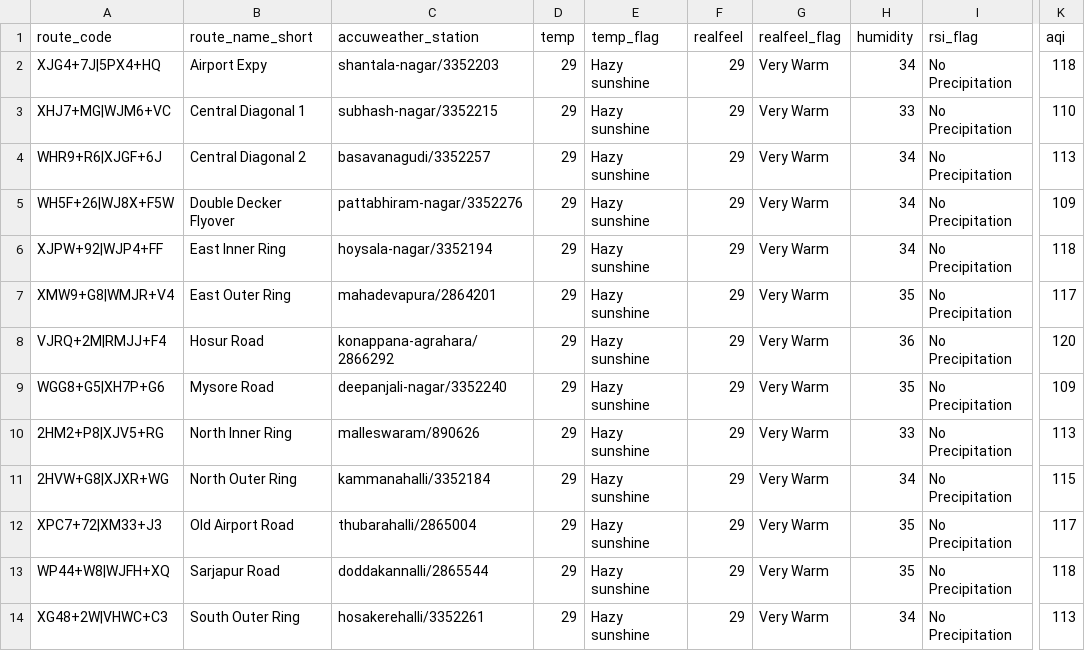
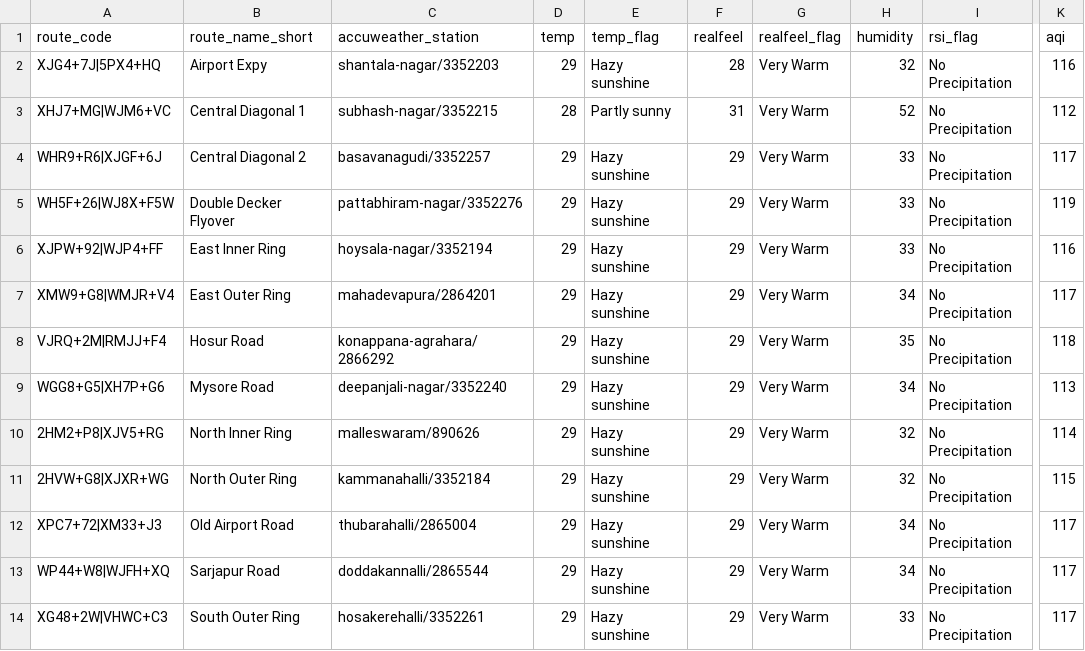
Before and after one commit to thecont1/traffic-monitor-lizard, a CSV file: data/csv-weather-snapshot.csv, drawn as a sheet; only a part is shown, gaps mark what is left out; the diff names each change by its address in the sheet, - before the commit and + after, or states it on an @@ line.

```diff
--- a/data/csv-weather-snapshot.csv
+++ b/data/csv-weather-snapshot.csv
-F2 (realfeel): 29
+F2 (realfeel): 28
-H2 (humidity): 34
+H2 (humidity): 32
-K2 (aqi): 118
+K2 (aqi): 116
-D3 (temp): 29
+D3 (temp): 28
-E3 (temp_flag): Hazy sunshine
+E3 (temp_flag): Partly sunny
-F3 (realfeel): 29
+F3 (realfeel): 31
-H3 (humidity): 33
+H3 (humidity): 52
-K3 (aqi): 110
+K3 (aqi): 112
-H4:H6 (humidity): 34
+H4:H6 (humidity): 33
-K4 (aqi): 113
+K4 (aqi): 117
-K5 (aqi): 109
+K5 (aqi): 119
-K6 (aqi): 118
+K6 (aqi): 116
-H7 (humidity): 35
+H7 (humidity): 34
-H8 (humidity): 36
+H8 (humidity): 35
-K8 (aqi): 120
+K8 (aqi): 118
-H9 (humidity): 35
+H9 (humidity): 34
-K9 (aqi): 109
+K9 (aqi): 113
-H10 (humidity): 33
+H10 (humidity): 32
-K10 (aqi): 113
+K10 (aqi): 114
-H11 (humidity): 34
+H11 (humidity): 32
-H12:H13 (humidity): 35
+H12:H13 (humidity): 34
-K13 (aqi): 118
+K13 (aqi): 117
-H14 (humidity): 34
+H14 (humidity): 33
-K14 (aqi): 113
+K14 (aqi): 117
```
Also changed, not shown: 2 other files.
